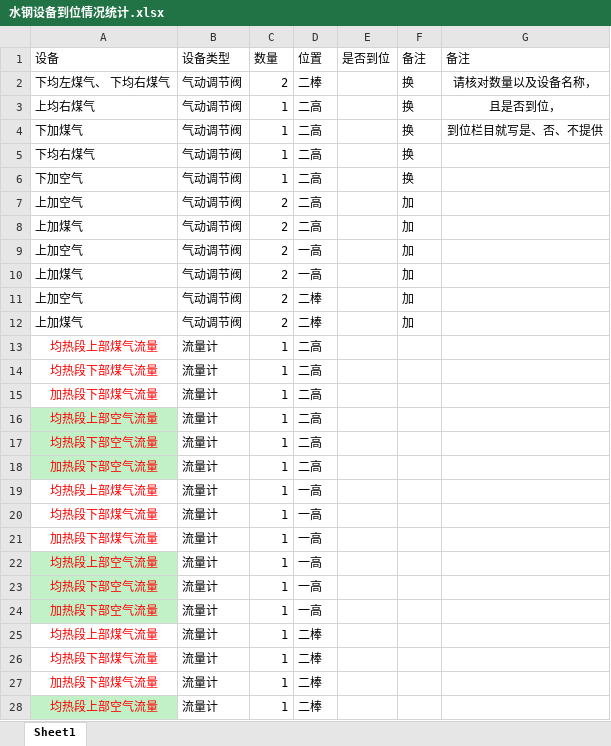
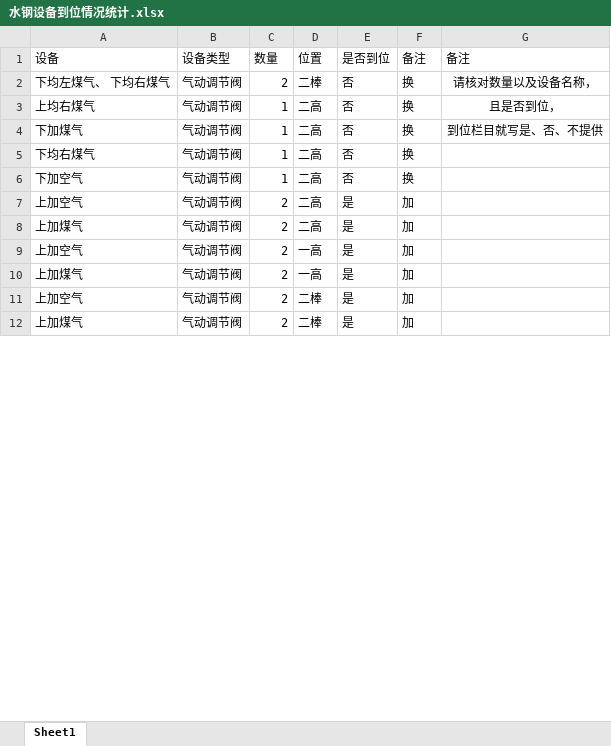
Before and after one commit to wfq1971/work_file, an Excel workbook: 水钢设备到位情况统计.xlsx, sheet Sheet1, drawn as a sheet; only a part is shown; values as stored, in another font and other column widths than the file's, no borders; removed rows and columns are numbered as before the commit, all else as after; the diff covers the shown part only; the diff names each change by its address in the sheet, - before the commit and + after, or states it on an @@ line.

Commit message:
自动版本管理: 2026/08/21 23:13

```diff
--- a/水钢设备到位情况统计.xlsx (sheet Sheet1)
+++ b/水钢设备到位情况统计.xlsx (sheet Sheet1)
-E2:E6 (是否到位): (empty)
+E2:E6 (是否到位): 否
-E7:E12 (是否到位): (empty)
+E7:E12 (是否到位): 是
-row 13: 均热段上部煤气流量 | 流量计 | 1 | 二高
-row 14: 均热段下部煤气流量 | 流量计 | 1 | 二高
-row 15: 加热段下部煤气流量 | 流量计 | 1 | 二高
-row 16: 均热段上部空气流量 | 流量计 | 1 | 二高
-row 17: 均热段下部空气流量 | 流量计 | 1 | 二高
-row 18: 加热段下部空气流量 | 流量计 | 1 | 二高
-row 19: 均热段上部煤气流量 | 流量计 | 1 | 一高
-row 20: 均热段下部煤气流量 | 流量计 | 1 | 一高
-row 21: 加热段下部煤气流量 | 流量计 | 1 | 一高
-row 22: 均热段上部空气流量 | 流量计 | 1 | 一高
-row 23: 均热段下部空气流量 | 流量计 | 1 | 一高
-row 24: 加热段下部空气流量 | 流量计 | 1 | 一高
-row 25: 均热段上部煤气流量 | 流量计 | 1 | 二棒
-row 26: 均热段下部煤气流量 | 流量计 | 1 | 二棒
-row 27: 加热段下部煤气流量 | 流量计 | 1 | 二棒
-row 28: 均热段上部空气流量 | 流量计 | 1 | 二棒
```
Also changed, not shown: 1 added row and 2 removed rows elsewhere in this sheet.
